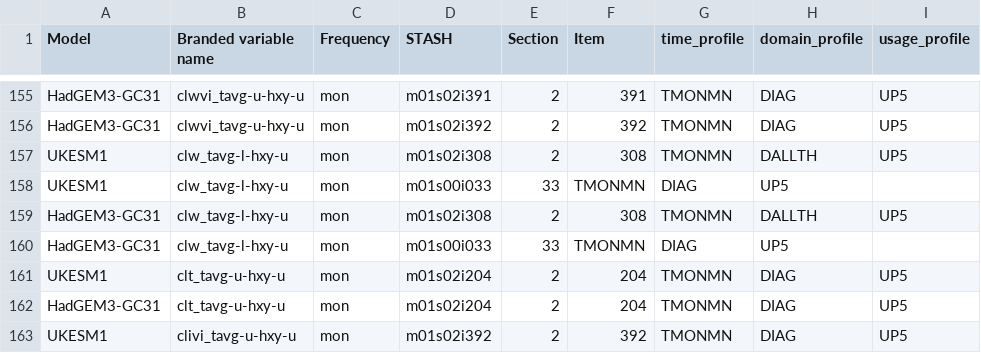
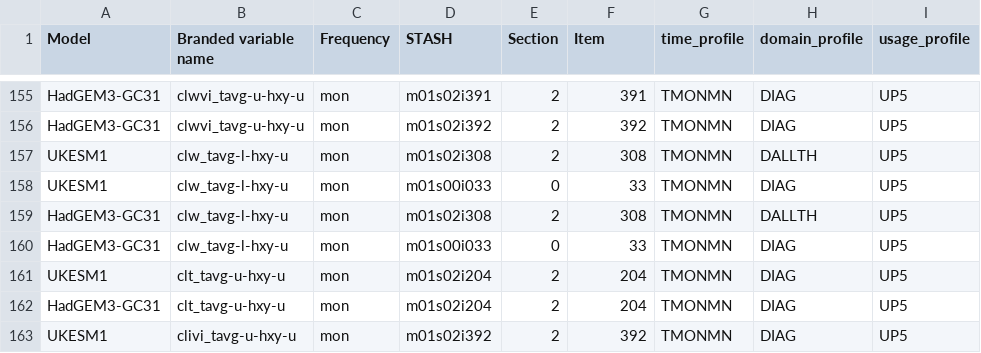
Before and after one commit to mo-gill/CDDS-CMIP7-mappings, a CSV file: data/stash.csv, drawn as a sheet; only a part is shown, gaps mark what is left out; the diff covers the shown part only.

Commit message:
Update to cope with section 0 STASH variables

```diff
--- a/data/stash.csv
+++ b/data/stash.csv
@@ -157,5 +157,5 @@ HadGEM3-GC31,clwvi_tavg-u-hxy-u,mon,m01s02i392,2,392,TMONMN,DIAG,UP5
 UKESM1,clw_tavg-l-hxy-u,mon,m01s02i308,2,308,TMONMN,DALLTH,UP5
-UKESM1,clw_tavg-l-hxy-u,mon,m01s00i033,33,TMONMN,DIAG,UP5
+UKESM1,clw_tavg-l-hxy-u,mon,m01s00i033,0,33,TMONMN,DIAG,UP5
 HadGEM3-GC31,clw_tavg-l-hxy-u,mon,m01s02i308,2,308,TMONMN,DALLTH,UP5
-HadGEM3-GC31,clw_tavg-l-hxy-u,mon,m01s00i033,33,TMONMN,DIAG,UP5
+HadGEM3-GC31,clw_tavg-l-hxy-u,mon,m01s00i033,0,33,TMONMN,DIAG,UP5
 UKESM1,clt_tavg-u-hxy-u,mon,m01s02i204,2,204,TMONMN,DIAG,UP5
```
Also changed, not shown: 80 edited cells elsewhere in this file, 1 other file.
